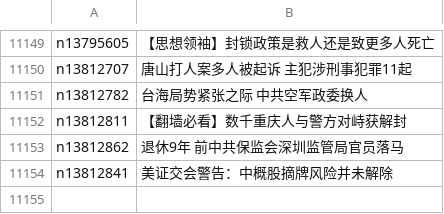
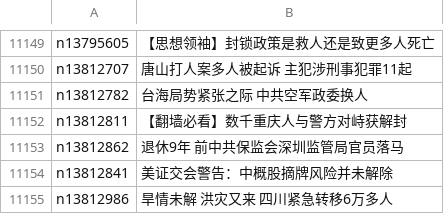
Before and after one commit to easy2view/epoch-news, a CSV file: indexes/ncid277.csv, drawn as a sheet; only a part is shown, gaps mark what is left out; the diff names each change by its address in the sheet, - before the commit and + after, or states it on an @@ line.

```diff
--- a/indexes/ncid277.csv
+++ b/indexes/ncid277.csv
+row 11155: n13812986 | 旱情未解 洪灾又来 四川紧急转移6万多人
```
Also changed, not shown: indexes/ncid1078160.csv, indexes/ncid278.csv, 33 other files.
